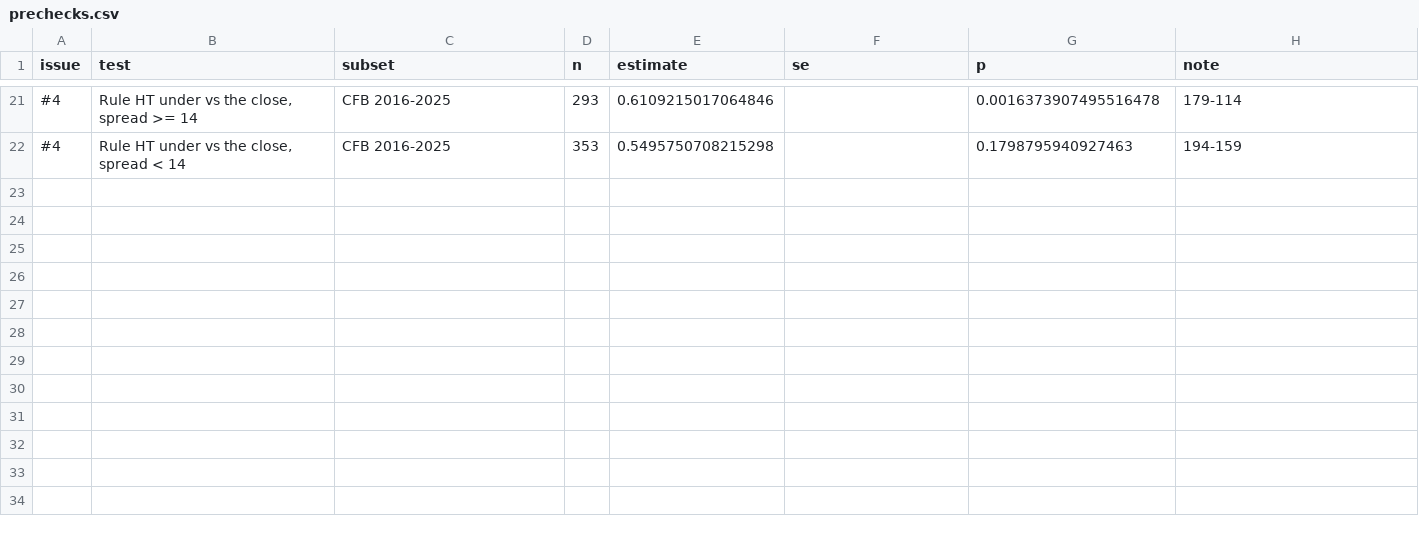
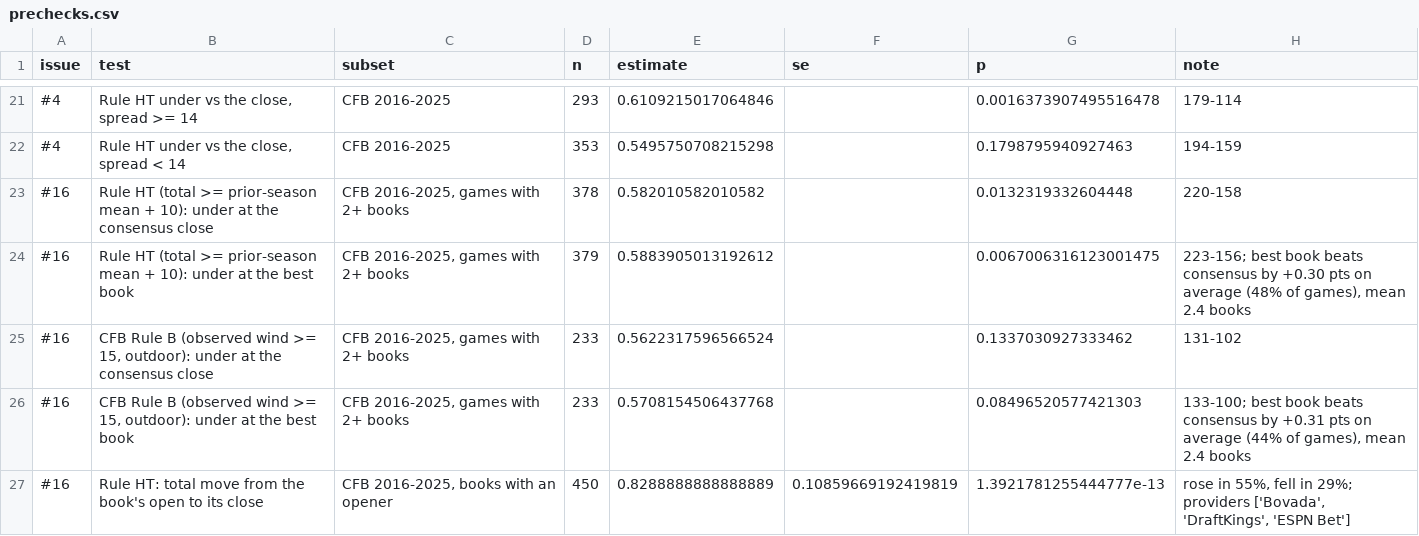
Before and after one commit to maxzipperman/value-finder, a CSV file: strategy-research/output/prechecks.csv, drawn as a sheet; only a part is shown, gaps mark what is left out.

```diff
--- a/strategy-research/output/prechecks.csv
+++ b/strategy-research/output/prechecks.csv
@@ -22 +22,6 @@ issue,test,subset,n,estimate,se,p,note
 #4,"Rule HT under vs the close, spread < 14",CFB 2016-2025,353,0.5495750708215298,,0.1798795940927463,194-159
+#16,Rule HT (total >= prior-season mean + 10): under at the consensus close,"CFB 2016-2025, games with 2+ books",378,0.582010582010582,,0.0132319332604448,220-158
+#16,Rule HT (total >= prior-season mean + 10): under at the best book,"CFB 2016-2025, games with 2+ books",379,0.5883905013192612,,0.0067006316123001475,"223-156; best book beats consensus by +0.30 pts on average (48% of games), mean 2.4 books"
+#16,"CFB Rule B (observed wind >= 15, outdoor): under at the consensus close","CFB 2016-2025, games with 2+ books",233,0.5622317596566524,,0.1337030927333462,131-102
+#16,"CFB Rule B (observed wind >= 15, outdoor): under at the best book","CFB 2016-2025, games with 2+ books",233,0.5708154506437768,,0.08496520577421303,"133-100; best book beats consensus by +0.31 pts on average (44% of games), mean 2.4 books"
+#16,Rule HT: total move from the book's open to its close,"CFB 2016-2025, books with an opener",450,0.8288888888888889,0.10859669192419819,1.3921781255444777e-13,"rose in 55%, fell in 29%; providers ['Bovada', 'DraftKings', 'ESPN Bet']"
```
Also changed, not shown: 6 other files.
